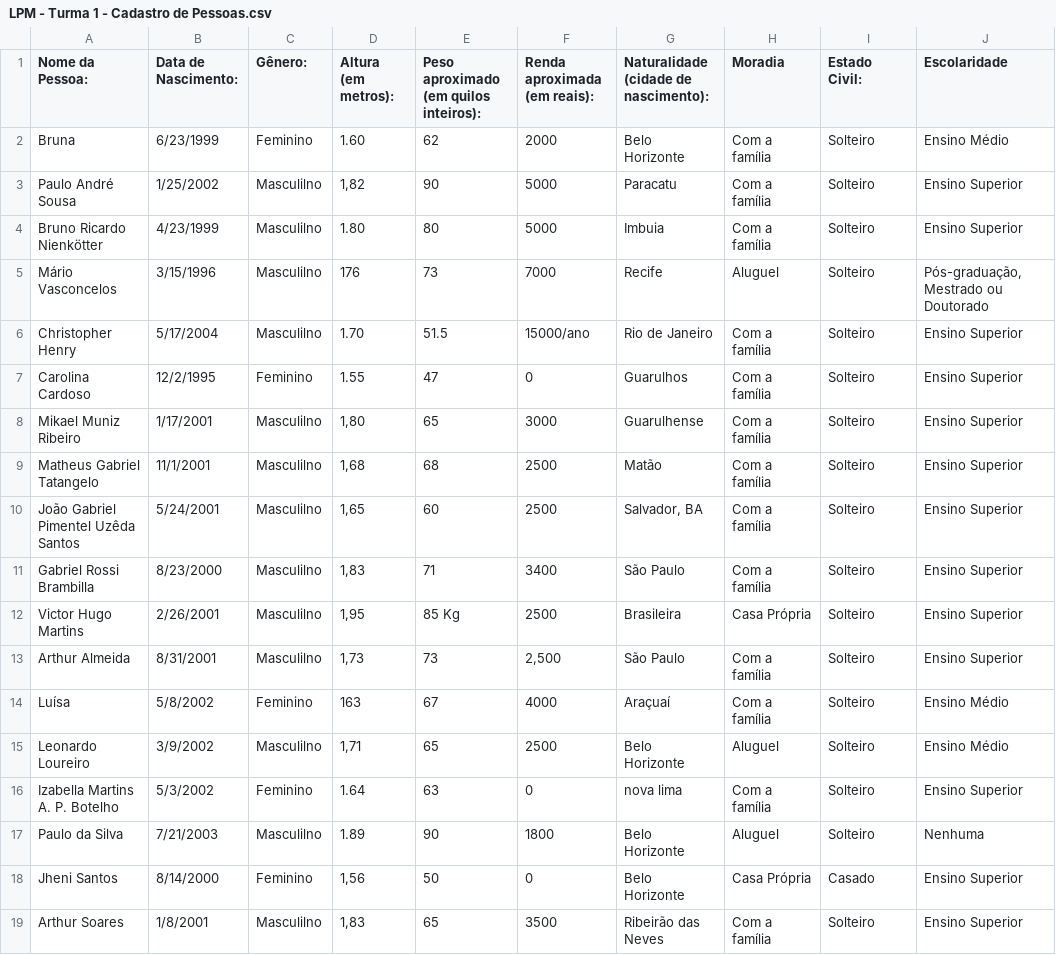
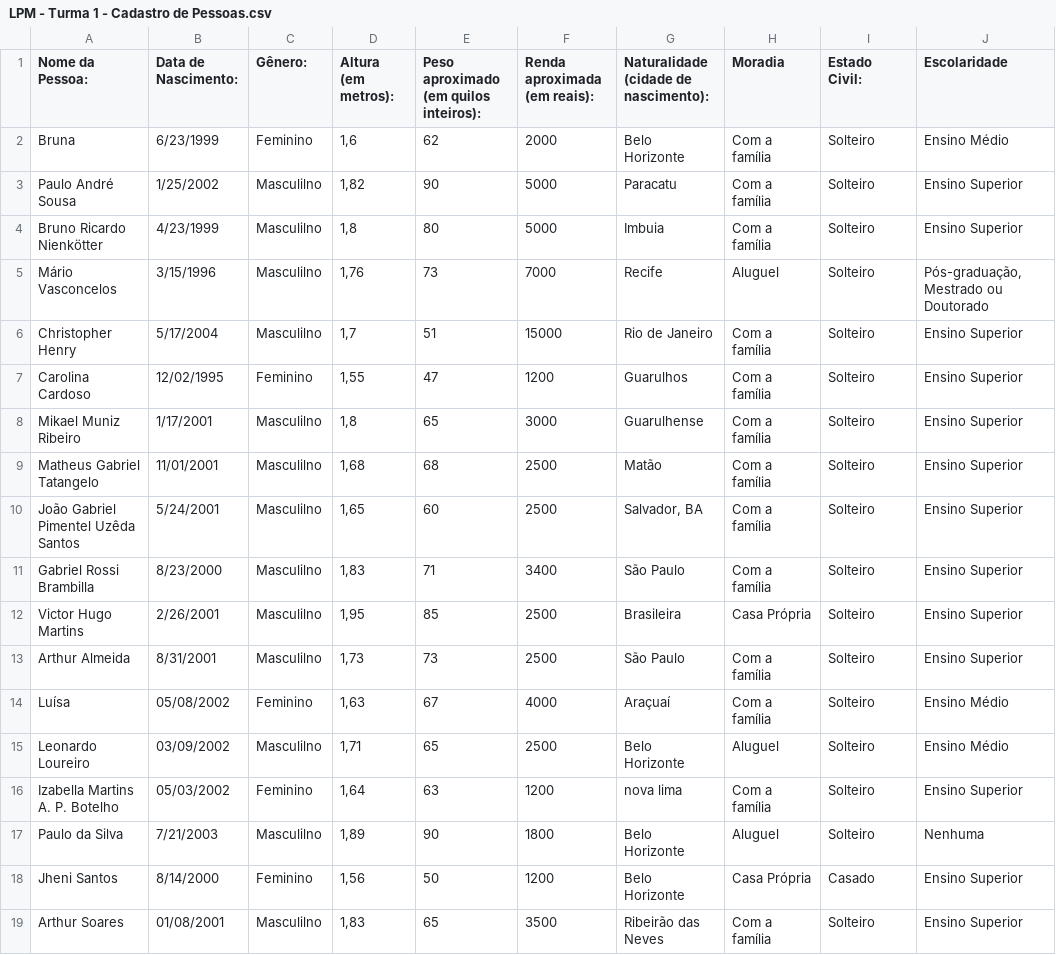
Before and after one commit to hugodepaula/lab-programacao-modular, a CSV file: exercicios/dataset_g1/LPM - Turma 1 - Cadastro de Pessoas.csv, drawn as a sheet; only a part is shown; the diff names each change by its address in the sheet, - before the commit and + after, or states it on an @@ line.

Commit message:
Finished exercise dataset_g1 without UML

```diff
--- a/exercicios/dataset_g1/LPM - Turma 1 - Cadastro de Pessoas.csv
+++ b/exercicios/dataset_g1/LPM - Turma 1 - Cadastro de Pessoas.csv
-D2 (Altura (em metros):): 1.60
+D2 (Altura (em metros):): 1,6
-D4 (Altura (em metros):): 1.80
+D4 (Altura (em metros):): 1,8
-D5 (Altura (em metros):): 176
+D5 (Altura (em metros):): 1,76
-D6 (Altura (em metros):): 1.70
+D6 (Altura (em metros):): 1,7
-E6: 51.5
+E6: 51
-F6 (Renda aproximada (em reais):): 15000/ano
+F6 (Renda aproximada (em reais):): 15000
-B7 (Data de Nascimento:): 12/2/1995
+B7 (Data de Nascimento:): 12/02/1995
-D7 (Altura (em metros):): 1.55
+D7 (Altura (em metros):): 1,55
-F7 (Renda aproximada (em reais):): 0
+F7 (Renda aproximada (em reais):): 1200
-D8 (Altura (em metros):): 1,80
+D8 (Altura (em metros):): 1,8
-B9 (Data de Nascimento:): 11/1/2001
+B9 (Data de Nascimento:): 11/01/2001
-E12: 85 Kg
+E12: 85
-F13 (Renda aproximada (em reais):): 2,500
+F13 (Renda aproximada (em reais):): 2500
-B14 (Data de Nascimento:): 5/8/2002
+B14 (Data de Nascimento:): 05/08/2002
-D14 (Altura (em metros):): 163
+D14 (Altura (em metros):): 1,63
-B15 (Data de Nascimento:): 3/9/2002
+B15 (Data de Nascimento:): 03/09/2002
-B16 (Data de Nascimento:): 5/3/2002
+B16 (Data de Nascimento:): 05/03/2002
-D16 (Altura (em metros):): 1.64
+D16 (Altura (em metros):): 1,64
-F16 (Renda aproximada (em reais):): 0
+F16 (Renda aproximada (em reais):): 1200
-D17 (Altura (em metros):): 1.89
+D17 (Altura (em metros):): 1,89
-F18 (Renda aproximada (em reais):): 0
+F18 (Renda aproximada (em reais):): 1200
-B19 (Data de Nascimento:): 1/8/2001
+B19 (Data de Nascimento:): 01/08/2001
```
Also changed, not shown: 18 other files.
